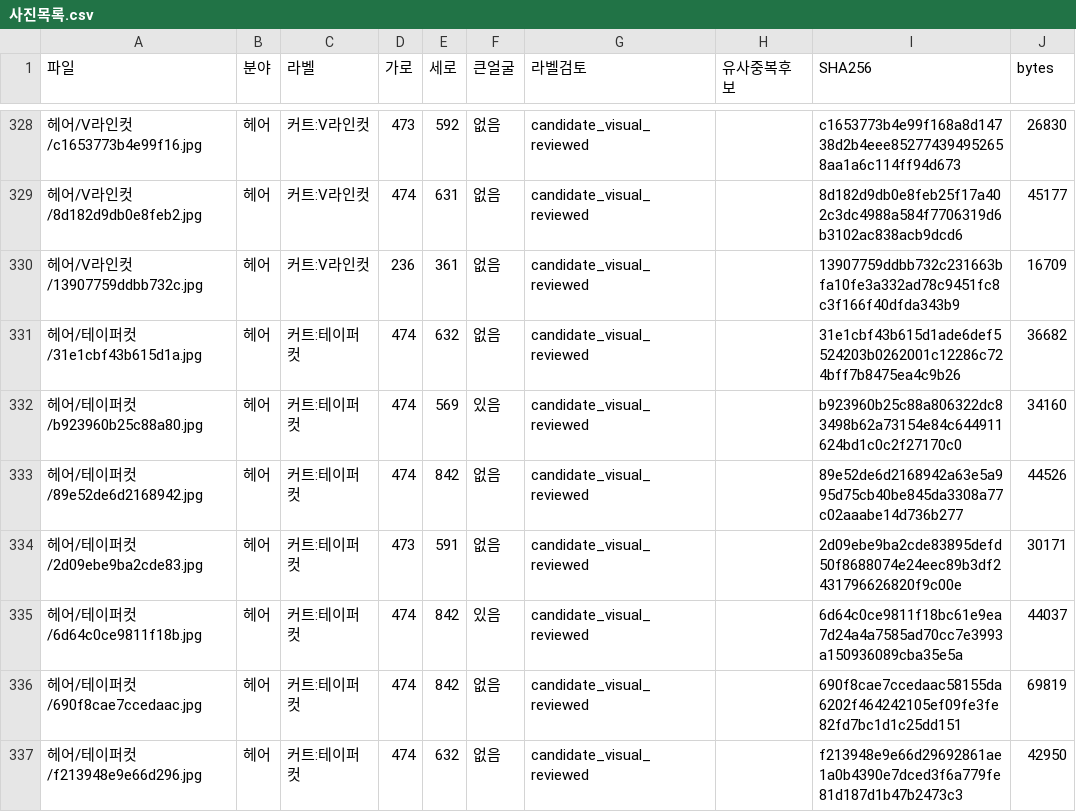
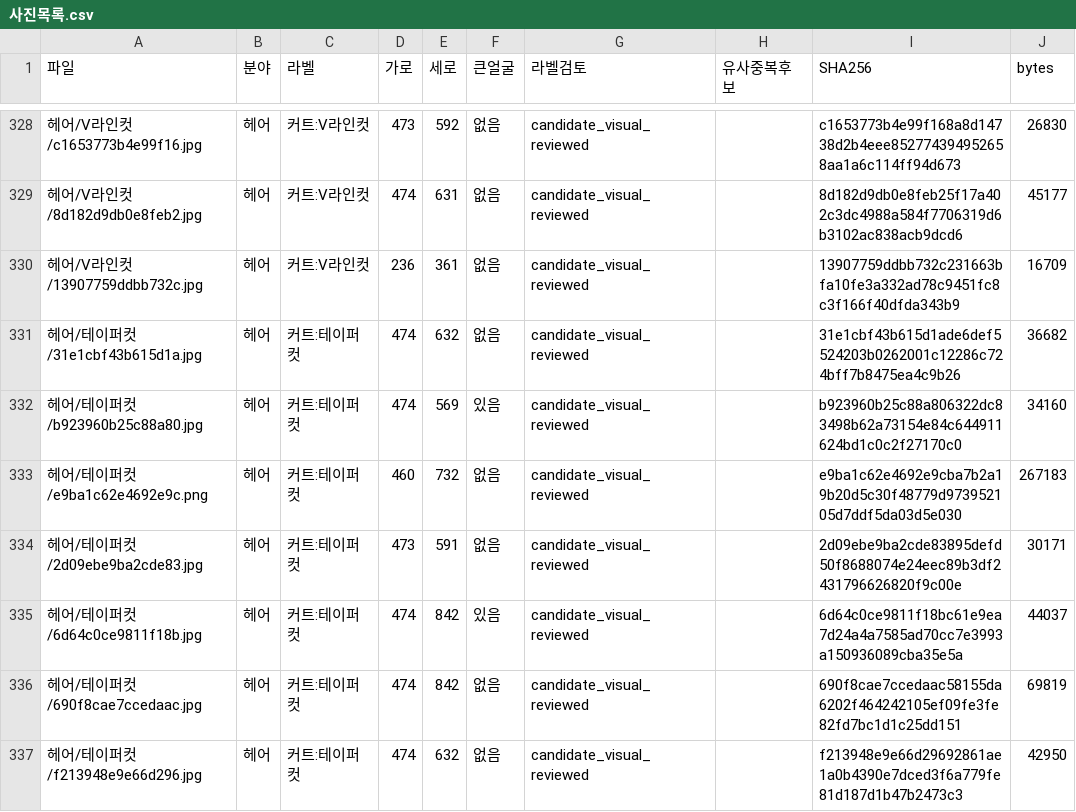
Before and after one commit to rudals906377/AI, a CSV file: collections/beauty-2026-10-20/사진목록.csv, drawn as a sheet; only a part is shown, gaps mark what is left out; the diff covers the shown part only.

Commit message:
Crop embedded social UI and simplify collection description

```diff
--- a/collections/beauty-2026-10-20/사진목록.csv
+++ b/collections/beauty-2026-10-20/사진목록.csv
@@ -332,3 +332,3 @@
 헤어/테이퍼컷/b923960b25c88a80.jpg,헤어,커트:테이퍼컷,474,569,있음,candidate_visual_reviewed,,b923960b25c88a806322dc83498b62a73154e84c644911624bd1c0c2f27170c0,34160
-헤어/테이퍼컷/89e52de6d2168942.jpg,헤어,커트:테이퍼컷,474,842,없음,candidate_visual_reviewed,,89e52de6d2168942a63e5a995d75cb40be845da3308a77c02aaabe14d736b277,44526
+헤어/테이퍼컷/e9ba1c62e4692e9c.png,헤어,커트:테이퍼컷,460,732,없음,candidate_visual_reviewed,,e9ba1c62e4692e9cba7b2a19b20d5c30f48779d973952105d7ddf5da03d5e030,267183
 헤어/테이퍼컷/2d09ebe9ba2cde83.jpg,헤어,커트:테이퍼컷,473,591,없음,candidate_visual_reviewed,,2d09ebe9ba2cde83895defd50f8688074e24eec89b3df2431796626820f9c00e,30171
```
Also changed, not shown: 45 edited cells elsewhere in this file, 26 other files.
